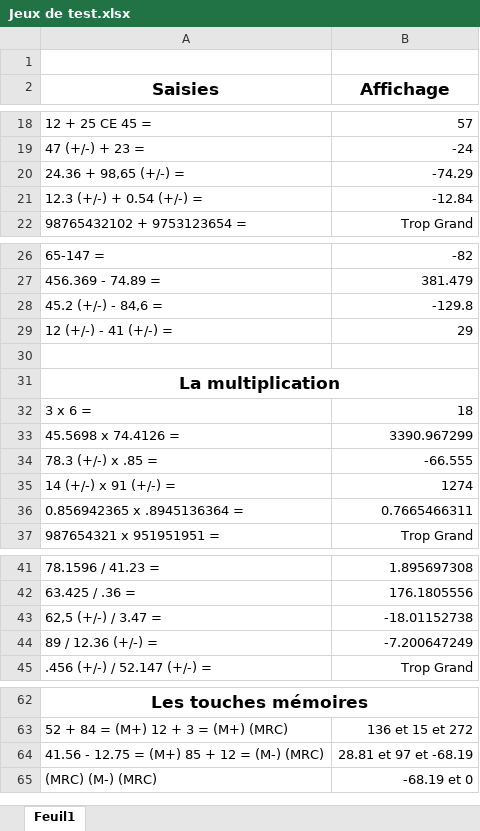
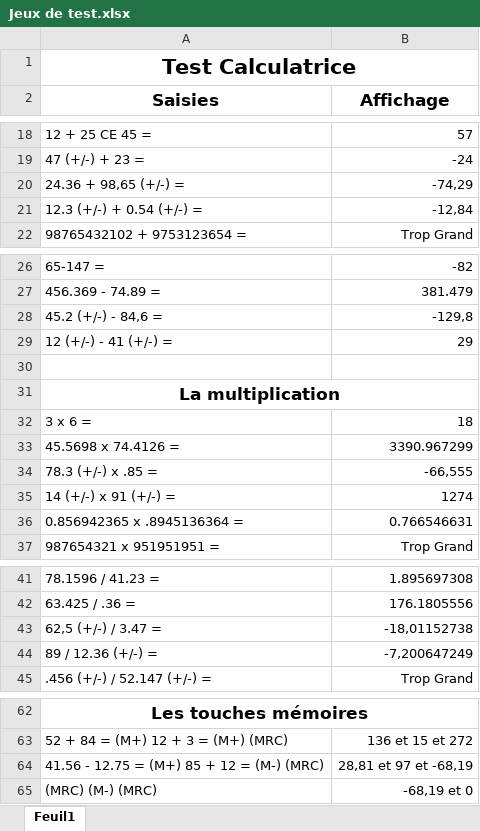
Before and after one commit to Michel-Cavaud/CalculatriceV2, an Excel workbook: Dossier_Conception/Jeux de test.xlsx, sheet Feuil1, drawn as a sheet; only a part is shown, gaps mark what is left out; values as stored, in another font and other column widths than the file's, no borders; the diff covers the shown part only; the diff names each change by its address in the sheet, - before the commit and + after, or states it on an @@ line.

Commit message:
Mise à jour fichier test et fichier en PDF

```diff
--- a/Dossier_Conception/Jeux de test.xlsx (sheet Feuil1)
+++ b/Dossier_Conception/Jeux de test.xlsx (sheet Feuil1)
-A1 (Saisies): (empty)
+A1 (Saisies): Test Calculatrice
+A1:B1 merged
-B20 (Affichage): -74.29
+B20 (Affichage): -74,29
-B21 (Affichage): -12.84
+B21 (Affichage): -12,84
-B28 (Affichage): -129.8
+B28 (Affichage): -129,8
-B34 (Affichage): -66.555
+B34 (Affichage): -66,555
-B36 (Affichage): 0.7665466311
+B36 (Affichage): 0.766546631
-B43 (Affichage): -18.01152738
+B43 (Affichage): -18,01152738
-B44 (Affichage): -7.200647249
+B44 (Affichage): -7,200647249
-B64 (Affichage): 28.81 et 97 et -68.19
+B64 (Affichage): 28,81 et 97 et -68,19
-B65 (Affichage): -68.19 et 0
+B65 (Affichage): -68,19 et 0
```
Also changed, not shown: 1 edited cell and cell formats elsewhere in this sheet, 1 other file.
